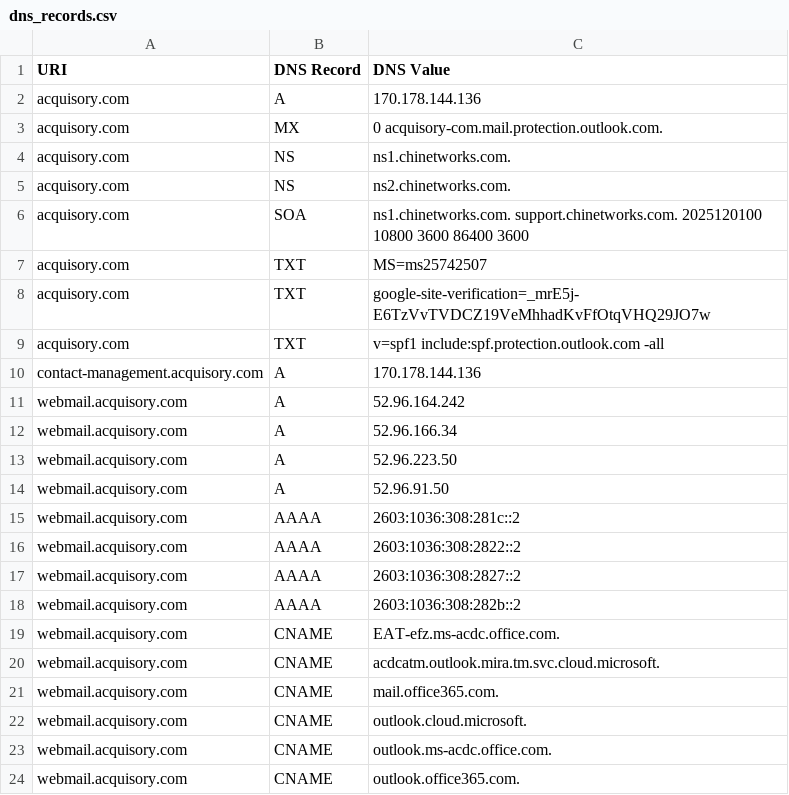
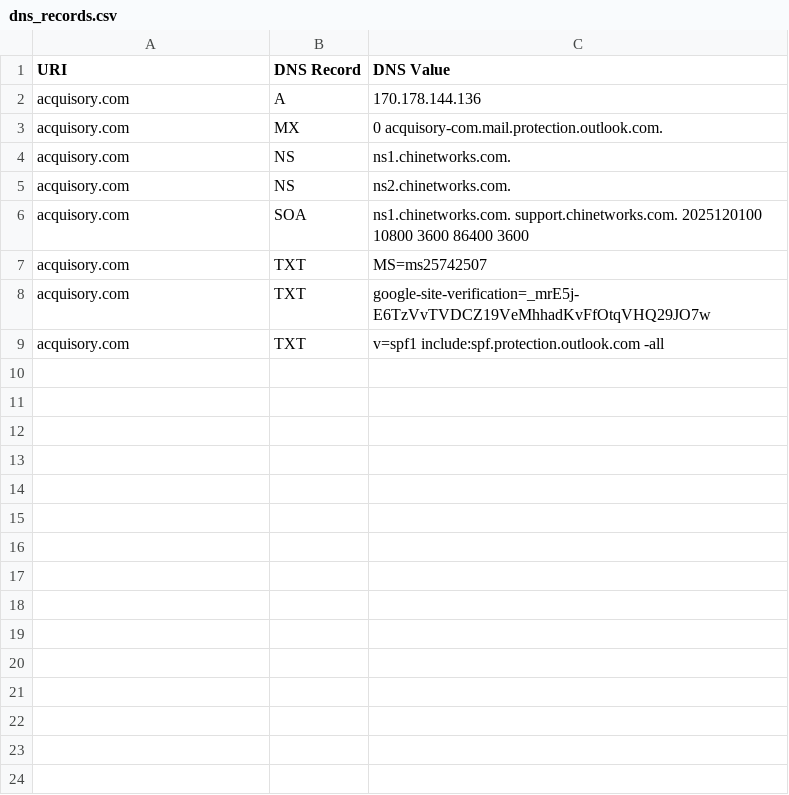
Before and after one commit to ayushmanchhabra/baseline, a CSV file: targets/acquisory.com/dns_records.csv, drawn as a sheet; the diff names each change by its address in the sheet, - before the commit and + after, or states it on an @@ line.

```diff
--- a/targets/acquisory.com/dns_records.csv
+++ b/targets/acquisory.com/dns_records.csv
-row 10: contact-management.acquisory.com | A | 170.178.144.136
-row 11: webmail.acquisory.com | A | 52.96.164.242
-row 12: webmail.acquisory.com | A | 52.96.166.34
-row 13: webmail.acquisory.com | A | 52.96.223.50
-row 14: webmail.acquisory.com | A | 52.96.91.50
-row 15: webmail.acquisory.com | AAAA | 2603:1036:308:281c::2
-row 16: webmail.acquisory.com | AAAA | 2603:1036:308:2822::2
-row 17: webmail.acquisory.com | AAAA | 2603:1036:308:2827::2
-row 18: webmail.acquisory.com | AAAA | 2603:1036:308:282b::2
-row 19: webmail.acquisory.com | CNAME | EAT-efz.ms-acdc.office.com.
-row 20: webmail.acquisory.com | CNAME | acdcatm.outlook.mira.tm.svc.cloud.microsoft.
-row 21: webmail.acquisory.com | CNAME | mail.office365.com.
-row 22: webmail.acquisory.com | CNAME | outlook.cloud.microsoft.
-row 23: webmail.acquisory.com | CNAME | outlook.ms-acdc.office.com.
-row 24: webmail.acquisory.com | CNAME | outlook.office365.com.
```
Also changed, not shown: targets/acquisory.com/tls_certificates.csv, targets/asyncawakestudio/dns_records.csv, 3 other files.
